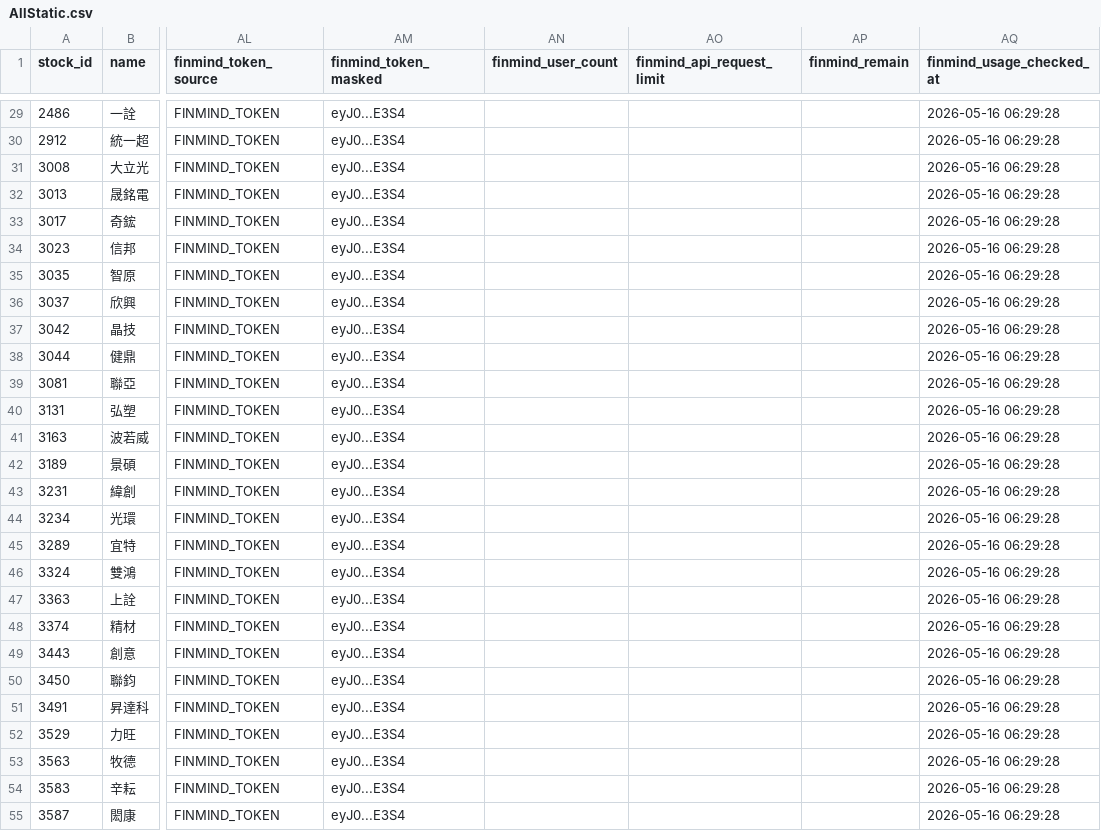
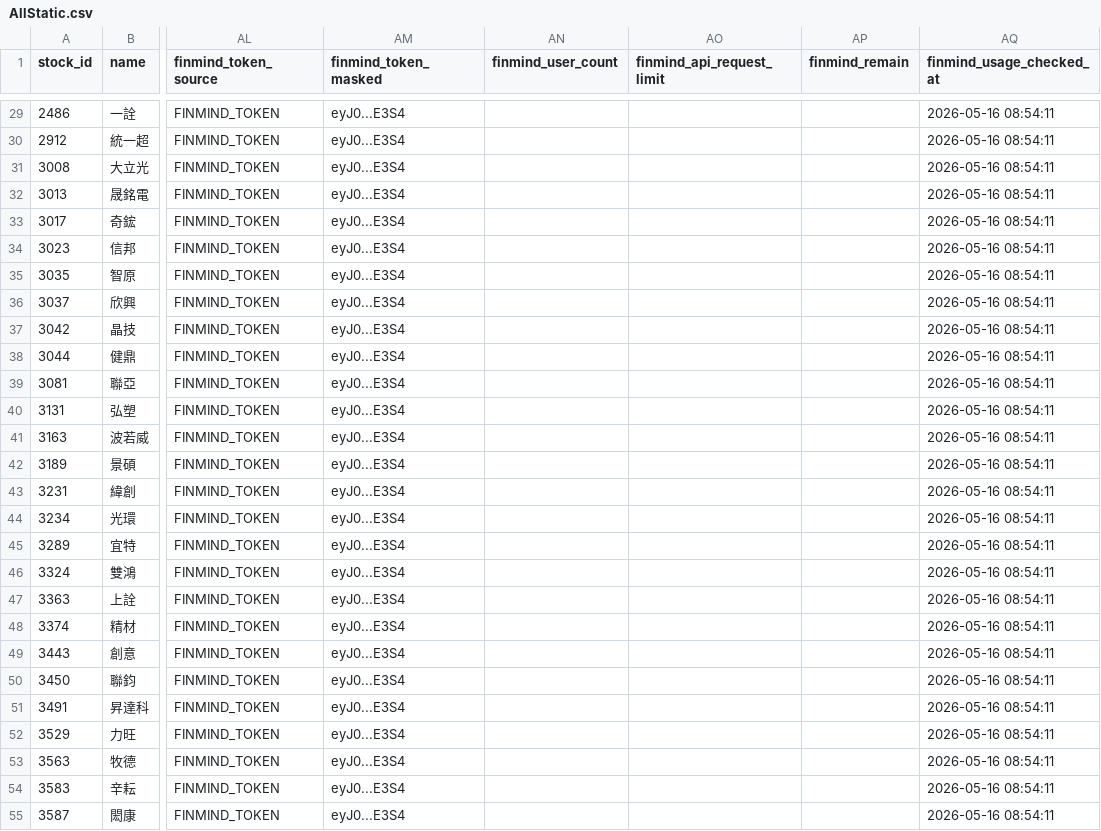
Before and after one commit to Nicole0101/Gold, a CSV file: AllStatic.csv, drawn as a sheet; only a part is shown, gaps mark what is left out; the diff covers the shown part only; the diff names each change by its address in the sheet, - before the commit and + after, or states it on an @@ line.

```diff
--- a/AllStatic.csv
+++ b/AllStatic.csv
-AQ29:AQ55 (finmind_usage_checked_at): 2026-05-16 06:29:28
+AQ29:AQ55 (finmind_usage_checked_at): 2026-05-16 08:54:11
```
Also changed, not shown: 93 edited cells elsewhere in this file.
